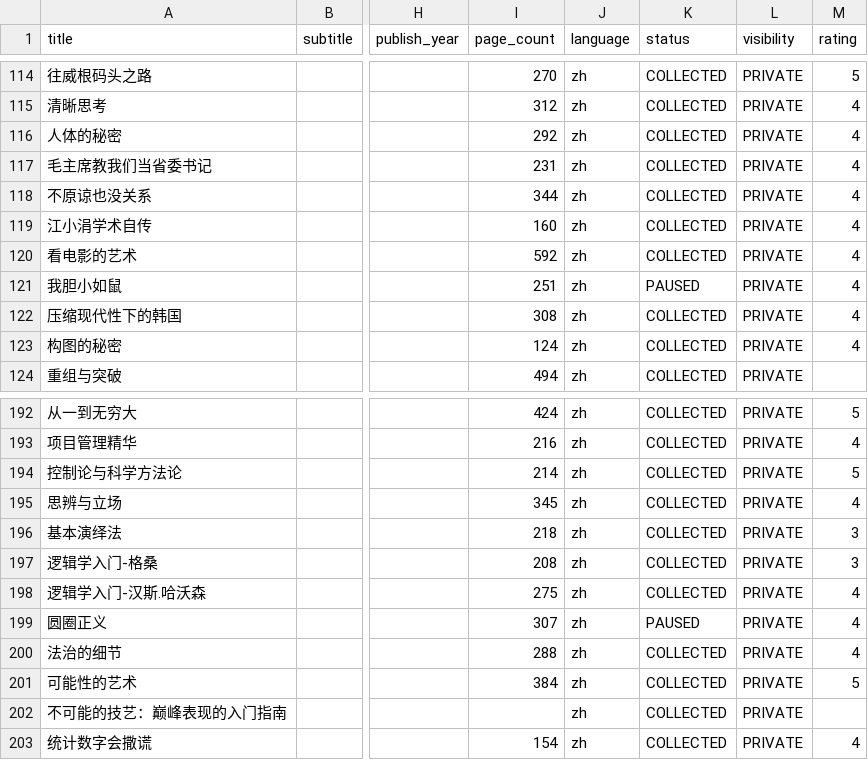
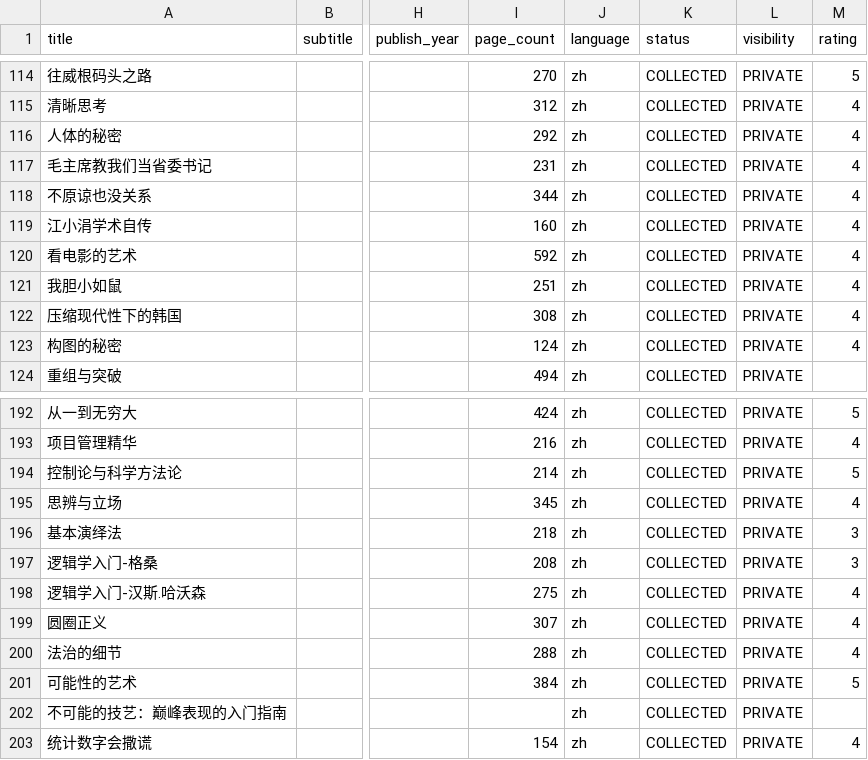
Before and after one commit to maxxie6418/Redesk, a CSV file: dataLab/redesk-books-import-merged-20260702.csv, drawn as a sheet; only a part is shown, gaps mark what is left out; the diff names each change by its address in the sheet, - before the commit and + after, or states it on an @@ line.

```diff
--- a/dataLab/redesk-books-import-merged-20260702.csv
+++ b/dataLab/redesk-books-import-merged-20260702.csv
-K121 (status): PAUSED
+K121 (status): COLLECTED
-K199 (status): PAUSED
+K199 (status): COLLECTED
```
Also changed, not shown: 8 other files.
